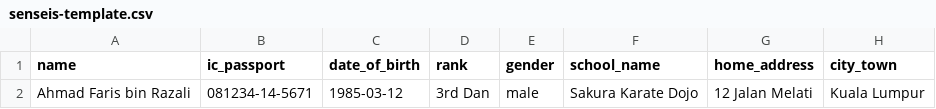
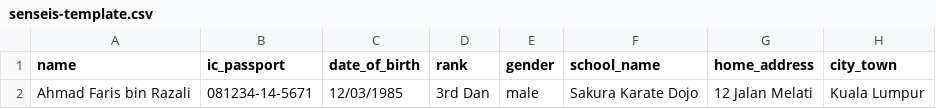
Before and after one commit to SKKIM5242/malaysia-iko-gojuryu-kata-competition, a CSV file: public/senseis-template.csv, drawn as a sheet; only a part is shown; the diff names each change by its address in the sheet, - before the commit and + after, or states it on an @@ line.

```diff
--- a/public/senseis-template.csv
+++ b/public/senseis-template.csv
-C2 (date_of_birth): 1985-03-12
+C2 (date_of_birth): 12/03/1985
```
Also changed, not shown: public/invitation-codes-template.csv, public/organizers-template.csv, 14 other files.
